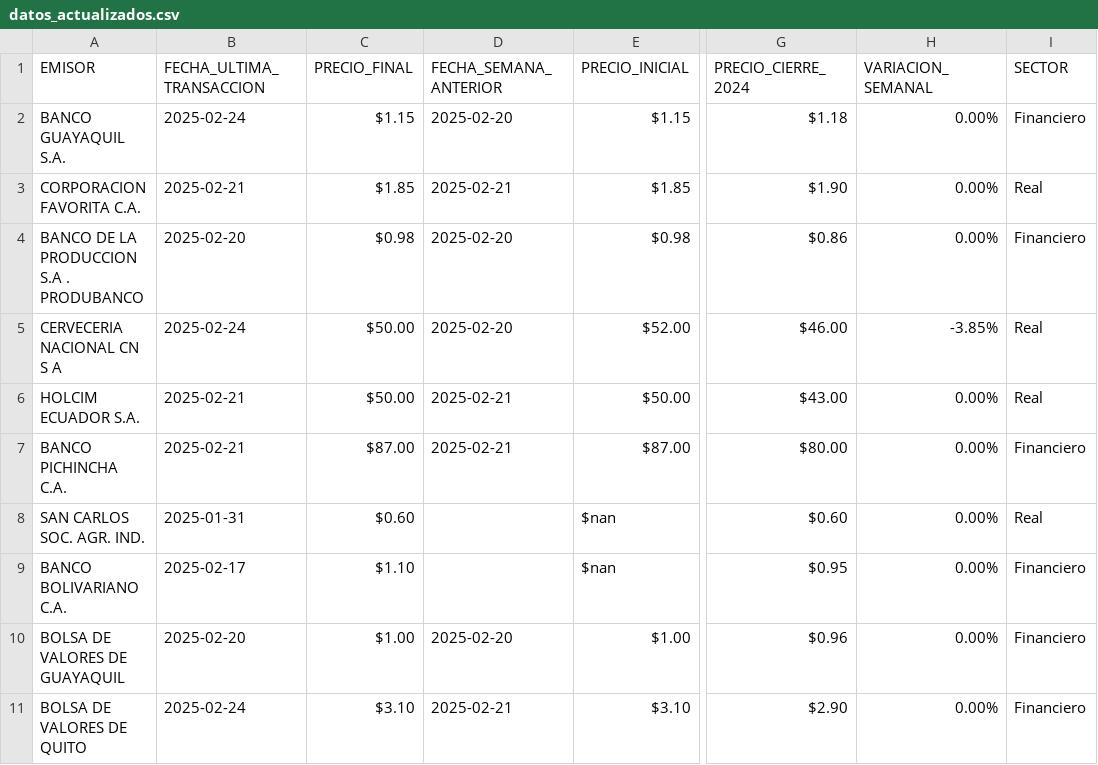
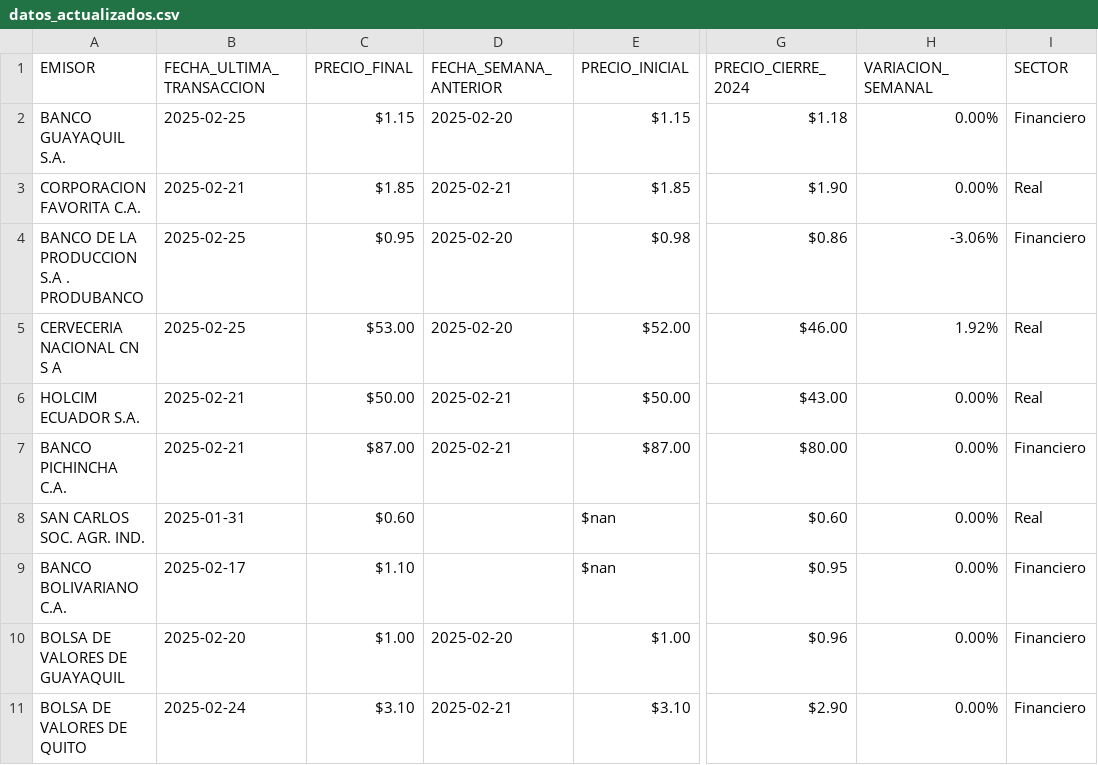
Before and after one commit to TRomMV/Reporte-Metrovalores, a CSV file: data/datos_actualizados.csv, drawn as a sheet; only a part is shown, gaps mark what is left out; the diff names each change by its address in the sheet, - before the commit and + after, or states it on an @@ line.

```diff
--- a/data/datos_actualizados.csv
+++ b/data/datos_actualizados.csv
-B2 (FECHA_ULTIMA_TRANSACCION): 2025-02-24
+B2 (FECHA_ULTIMA_TRANSACCION): 2025-02-25
-B4 (FECHA_ULTIMA_TRANSACCION): 2025-02-20
+B4 (FECHA_ULTIMA_TRANSACCION): 2025-02-25
-C4 (PRECIO_FINAL): $0.98
+C4 (PRECIO_FINAL): $0.95
-H4 (VARIACION_SEMANAL): 0.00%
+H4 (VARIACION_SEMANAL): -3.06%
-B5 (FECHA_ULTIMA_TRANSACCION): 2025-02-24
+B5 (FECHA_ULTIMA_TRANSACCION): 2025-02-25
-C5 (PRECIO_FINAL): $50.00
+C5 (PRECIO_FINAL): $53.00
-H5 (VARIACION_SEMANAL): -3.85%
+H5 (VARIACION_SEMANAL): 1.92%
```
Also changed, not shown: data/acciones_combinadas.csv, 1 other file.
